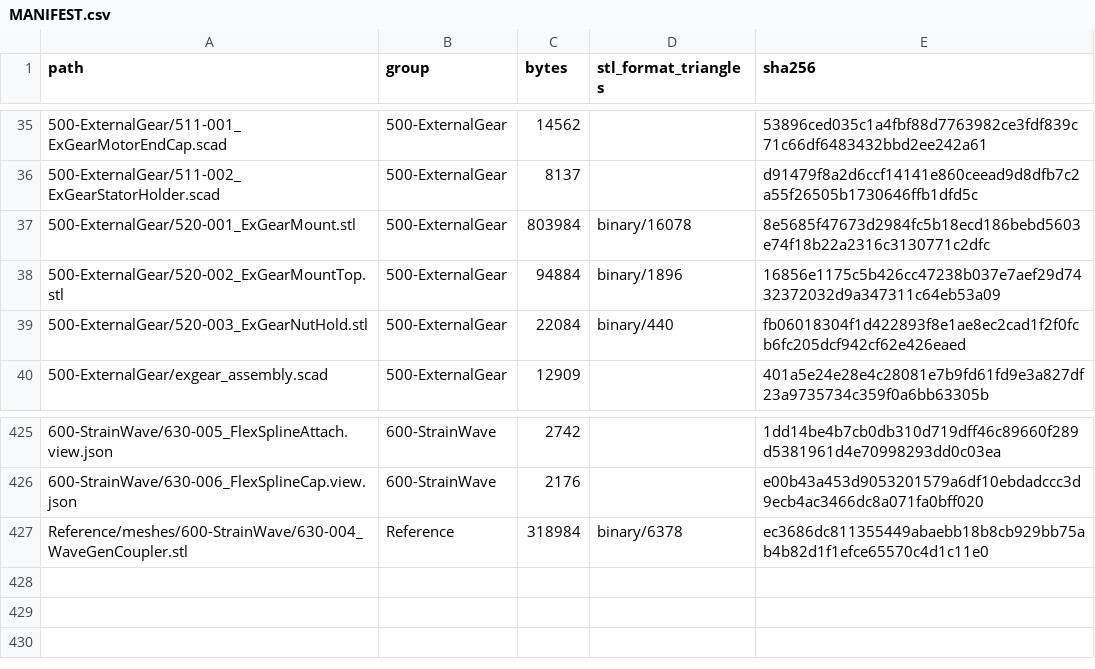
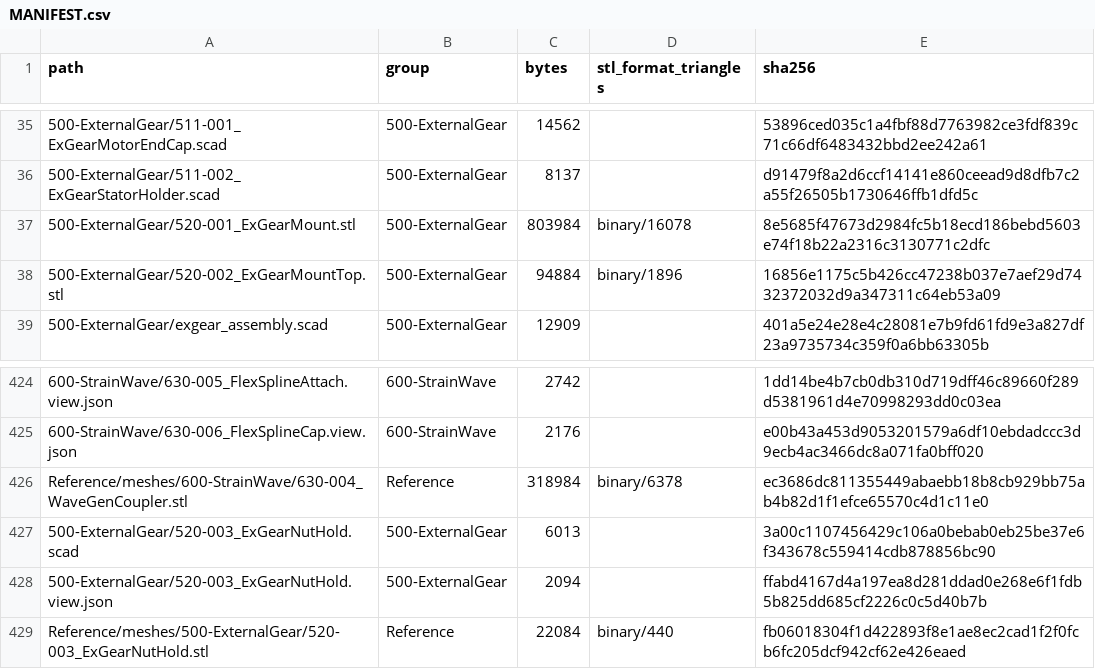
Before and after one commit to morgangalpin/Dexter, a CSV file: Hardware/Models/MANIFEST.csv, drawn as a sheet; only a part is shown, gaps mark what is left out; removed rows and columns are numbered as before the commit, all else as after; the diff names each change by its address in the sheet, - before the commit and + after, or states it on an @@ line.

Commit message:
500-ExternalGear: scadify the Nut Holders (#520-003/-004)
- 520-003_ExGearNutHold.scad: two extruded profiles; one source for A and B
  (B is A's mirror image), chosen by holder; revised slip fits on the
  all-thread and the nut
- render.json: parts array, outline, dist (0.010), revised render and fits
- Mesh moved to Reference/meshes/500-ExternalGear/; view sidecar;
  PART-INDEX, 007.2, CHANGES CR-3A20, README row and MANIFEST updated

```diff
--- a/Hardware/Models/MANIFEST.csv
+++ b/Hardware/Models/MANIFEST.csv
-row 39: 500-ExternalGear/520-003_ExGearNutHold.stl | 500-ExternalGear | 22084 | binary/440 | fb06018304f1d422893f8e1ae8ec2cad1f2f0fcb6fc205dcf942cf62e426eaed
+row 427: 500-ExternalGear/520-003_ExGearNutHold.scad | 500-ExternalGear | 6013 |  | 3a00c1107456429c106a0bebab0eb25be37e6f343678c559414cdb878856bc90
+row 428: 500-ExternalGear/520-003_ExGearNutHold.view.json | 500-ExternalGear | 2094 |  | ffabd4167d4a197ea8d281ddad0e268e6f1fdb5b825dd685cf2226c0c5d40b7b
+row 429: Reference/meshes/500-ExternalGear/520-003_ExGearNutHold.stl | Reference | 22084 | binary/440 | fb06018304f1d422893f8e1ae8ec2cad1f2f0fcb6fc205dcf942cf62e426eaed
```
Also changed, not shown: 8 other files.
